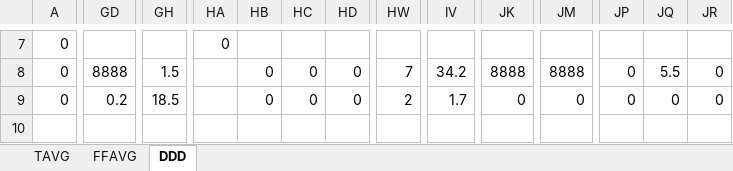
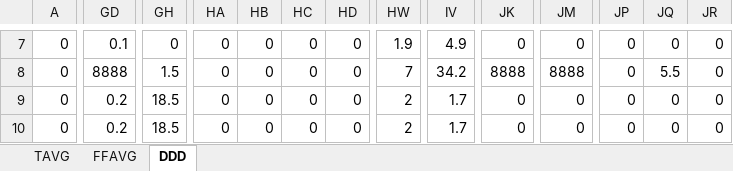
Before and after one commit to syadrn/Proyek-Kapita-Selekta, an Excel workbook: Tugas proyek akhir meteo/data_kalimantan/hasil.xlsx, sheet DDD, drawn as a sheet; only a part is shown, gaps mark what is left out; values as stored, in another font and other column widths than the file's, no borders; rows hold the shown columns only; the diff covers the shown part only; the diff names each change by its address in the sheet, - before the commit and + after, or states it on an @@ line.

```diff
--- a/Tugas proyek akhir meteo/data_kalimantan/hasil.xlsx (sheet DDD)
+++ b/Tugas proyek akhir meteo/data_kalimantan/hasil.xlsx (sheet DDD)
-GD7: (empty)
+GD7: 0.1
-GH7: (empty)
+GH7: 0
-HB7: (empty)
+HB7: 0
-HC7: (empty)
+HC7: 0
-HD7: (empty)
+HD7: 0
-HW7: (empty)
+HW7: 1.9
-IV7: (empty)
+IV7: 4.9
-JK7: (empty)
+JK7: 0
-JM7: (empty)
+JM7: 0
-JP7: (empty)
+JP7: 0
-JQ7: (empty)
+JQ7: 0
-JR7: (empty)
+JR7: 0
-HA8:HA9: (empty)
+HA8:HA9: 0
-row 10: (empty)
+row 10: 0 | 0.2 | 18.5 | 0 | 0 | 0 | 0 | 2 | 1.7 | 0 | 0 | 0 | 0 | 0
```
Also changed, not shown: 1 added row, 1 removed row and 895 edited cells elsewhere in this sheet, sheet FFAVG, sheet TAVG, Tugas proyek akhir meteo/data_kalimantan/hasil_curah_hujan.xlsx, Tugas proyek akhir meteo/data_kalimantan/hasil_kelembaban.xlsx, 7 other files.
